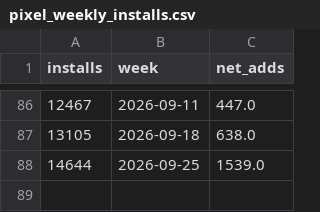
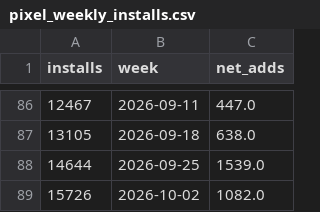
Before and after one commit to bzhangupenn/APP, a CSV file: analysis/output/pixel_weekly_installs.csv, drawn as a sheet; only a part is shown, gaps mark what is left out; the diff names each change by its address in the sheet, - before the commit and + after, or states it on an @@ line.

```diff
--- a/analysis/output/pixel_weekly_installs.csv
+++ b/analysis/output/pixel_weekly_installs.csv
+row 89: 15726 | 2026-10-02 | 1082.0
```
Also changed, not shown: analysis/output/pixel_country_growth.csv, analysis/output/pixel_country_history.csv, 6 other files.
